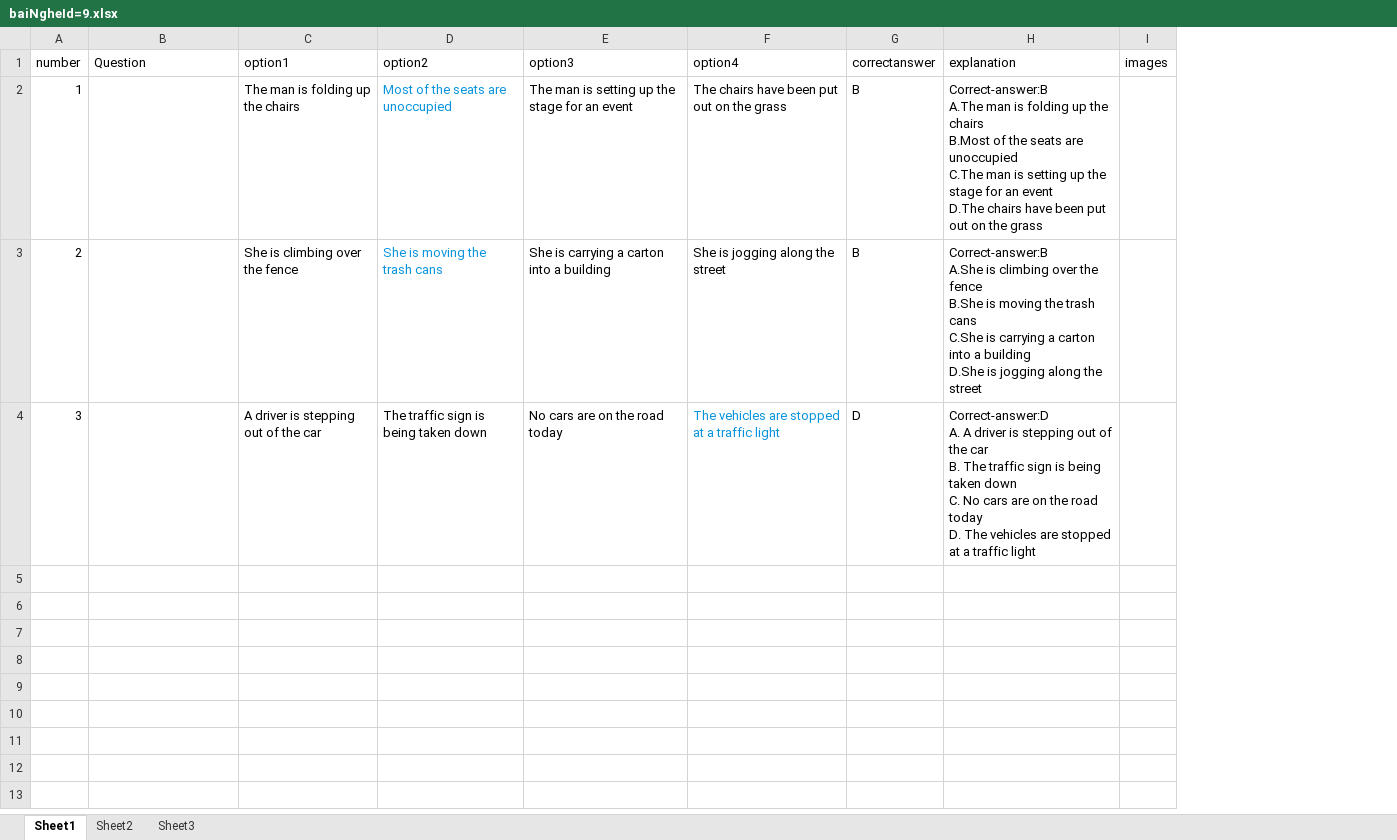
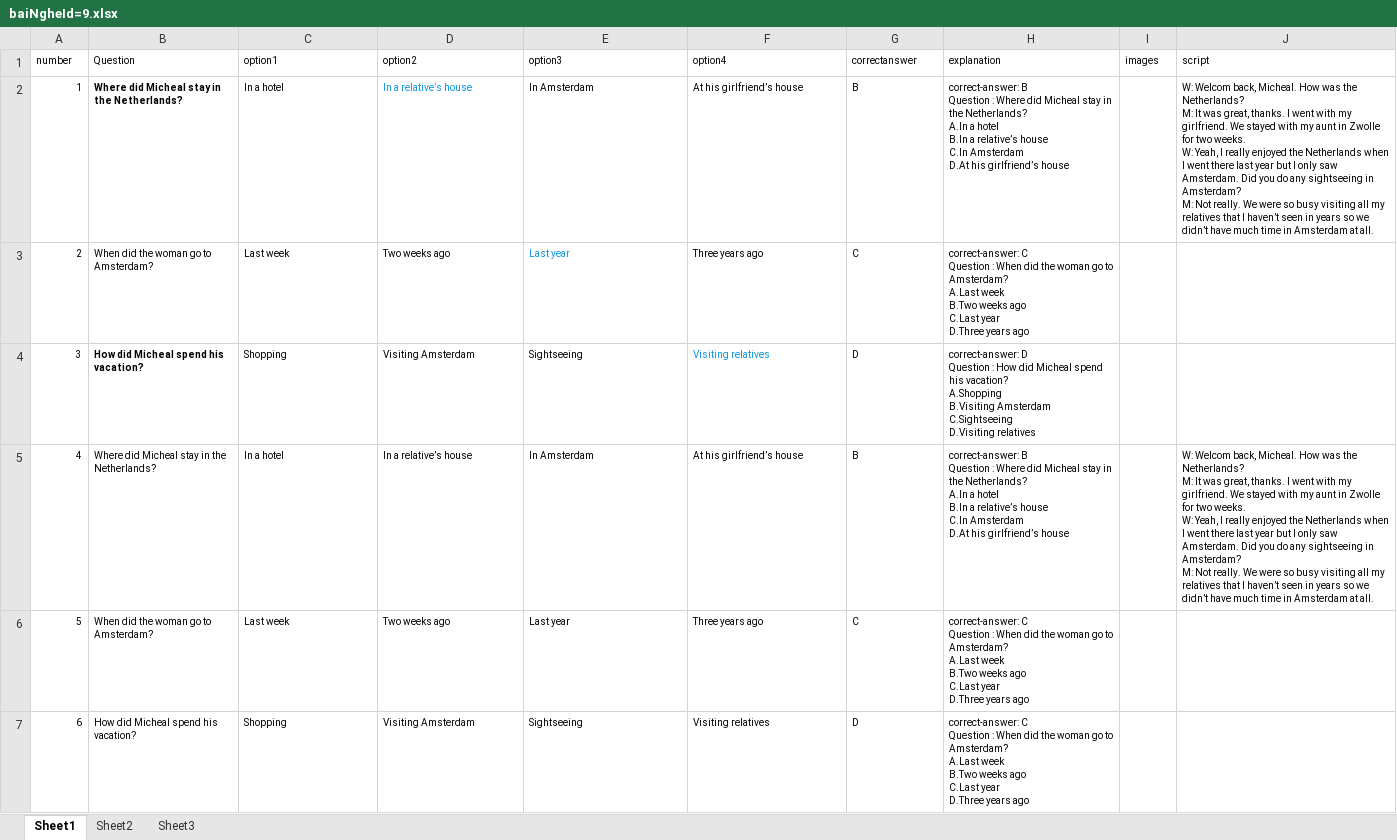
Before and after one commit to NguyenVanPhap/specialized_thesis, an Excel workbook: ELearningWebsite/src/main/webapp/static/file/excel/baiNgheId=9.xlsx, sheet Sheet1, drawn as a sheet; values as stored, in another font and other column widths than the file's, no borders; charts and pictures not drawn; ↵ is a line break in a cell; the diff names each change by its address in the sheet, - before the commit and + after, or states it on an @@ line.

```diff
--- a/ELearningWebsite/src/main/webapp/static/file/excel/baiNgheId=9.xlsx (sheet Sheet1)
+++ b/ELearningWebsite/src/main/webapp/static/file/excel/baiNgheId=9.xlsx (sheet Sheet1)
+column J (script), row 2: W: Welcom back, Micheal. How was the Netherlands? ↵ M: It was great, thanks. I went with my girlfriend. We stayed with my aunt in Zwolle for two weeks. ↵ W: Yeah, I really enjoyed the Netherlands when I went there last year but I only saw Amsterdam. Did you do any sightseeing in Amsterdam? ↵ M: Not really. We were so busy visiting all my relatives that I haven’t seen in years so we didn’t have much time in Amsterdam at all.
@@ A1:I1 text size: smaller @@
@@ A2:A4 text size: smaller @@
-B2 (Question): (empty)
+B2 (Question): Where did Micheal stay in the Netherlands?
-C2 (option1): The man is folding up the chairs
+C2 (option1): In a hotel
@@ C2:H4 text size: smaller @@
-D2 (option2): Most of the seats are unoccupied
+D2 (option2): In a relative’s house
-E2 (option3): The man is setting up the stage for an event
+E2 (option3): In Amsterdam
-F2 (option4): The chairs have been put out on the grass
+F2 (option4): At his girlfriend’s house
-H2 (explanation): Correct-answer:B ↵ A.The man is folding up the chairs ↵ B.Most of the seats are unoccupied ↵ C.The man is setting up the stage for an event ↵ D.The chairs have been put out on the grass
+H2 (explanation): correct-answer: B ↵ Question : Where did Micheal stay in the Netherlands? ↵ A.In a hotel ↵ B.In a relative’s house ↵ C.In Amsterdam ↵ D.At his girlfriend’s house
-B3 (Question): (empty)
+B3 (Question): When did the woman go to Amsterdam?
-C3 (option1): She is climbing over the fence
+C3 (option1): Last week
-D3 (option2): She is moving the trash cans
+D3 (option2): Two weeks ago
-D3 text colour: #0794DE
+D3 text colour: black
-E3 (option3): She is carrying a carton into a building
+E3 (option3): Last year
-E3 text colour: black
+E3 text colour: #0794DE
-F3 (option4): She is jogging along the street
+F3 (option4): Three years ago
-G3 (correctanswer): B
+G3 (correctanswer): C
-H3 (explanation): Correct-answer:B ↵ A.She is climbing over the fence ↵ B.She is moving the trash cans ↵ C.She is carrying a carton into a building ↵ D.She is jogging along the street
+H3 (explanation): correct-answer: C ↵ Question : When did the woman go to Amsterdam? ↵ A.Last week ↵ B.Two weeks ago ↵ C.Last year ↵ D.Three years ago
-B4 (Question): (empty)
+B4 (Question): How did Micheal spend his vacation?
-C4 (option1): A driver is stepping out of the car
+C4 (option1): Shopping
-D4 (option2): The traffic sign is being taken down
+D4 (option2): Visiting Amsterdam
-E4 (option3): No cars are on the road today
+E4 (option3): Sightseeing
-F4 (option4): The vehicles are stopped at a traffic light
+F4 (option4): Visiting relatives
-H4 (explanation): Correct-answer:D ↵ A. A driver is stepping out of the car ↵ B. The traffic sign is being taken down ↵ C. No cars are on the road today ↵ D. The vehicles are stopped at a traffic light
+H4 (explanation): correct-answer: D ↵ Question : How did Micheal spend his vacation? ↵ A.Shopping ↵ B.Visiting Amsterdam ↵ C.Sightseeing ↵ D.Visiting relatives
+row 5: 4 | Where did Micheal stay in the Netherlands? | In a hotel | In a relative’s house | In Amsterdam | At his girlfriend’s house | B | correct-answer: B ↵ Question : Where did Micheal stay in the Netherlands? ↵ A.In a hotel ↵ B.In a relative’s house ↵ C.In Amsterdam ↵ D.At his girlfriend’s house |  | W: Welcom back, Micheal. How was the Netherlands? ↵ M: It was great, thanks. I went with my girlfriend. We stayed with my aunt in Zwolle for two weeks. ↵ W: Yeah, I really enjoyed the Netherlands when I went there last year but I only saw Amsterdam. Did you do any sightseeing in Amsterdam? ↵ M: Not really. We were so busy visiting all my relatives that I haven’t seen in years so we didn’t have much time in Amsterdam at all.
+row 6: 5 | When did the woman go to Amsterdam? | Last week | Two weeks ago | Last year | Three years ago | C | correct-answer: C ↵ Question : When did the woman go to Amsterdam? ↵ A.Last week ↵ B.Two weeks ago ↵ C.Last year ↵ D.Three years ago
+row 7: 6 | How did Micheal spend his vacation? | Shopping | Visiting Amsterdam | Sightseeing | Visiting relatives | D | correct-answer: C ↵ Question : When did the woman go to Amsterdam? ↵ A.Last week ↵ B.Two weeks ago ↵ C.Last year ↵ D.Three years ago
```
Also changed, not shown: sheet Sheet2, charts or pictures, ELearningWebsite/src/main/webapp/static/file/excel/baiNgheId=8.xlsx, 51 other files.
